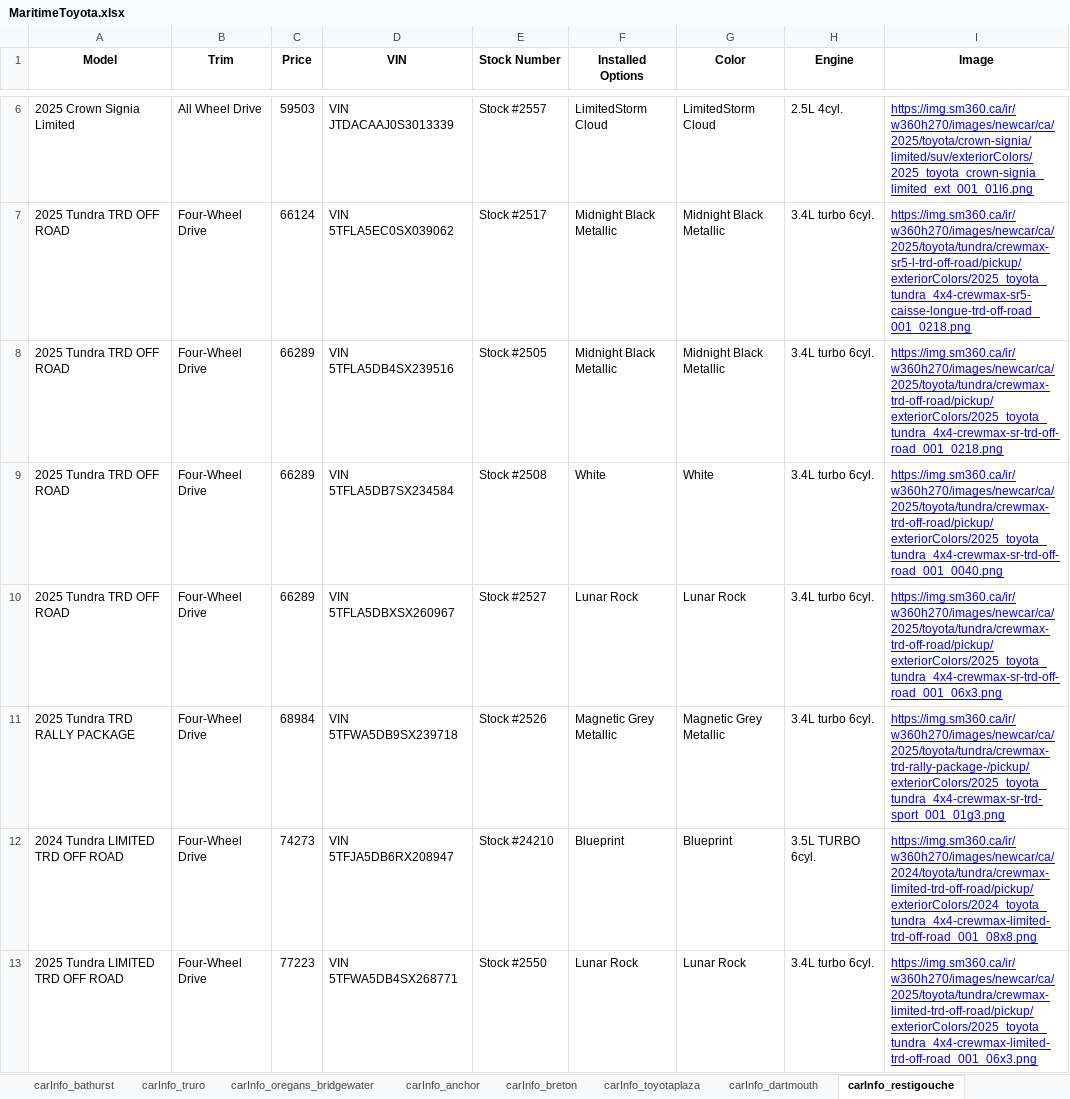
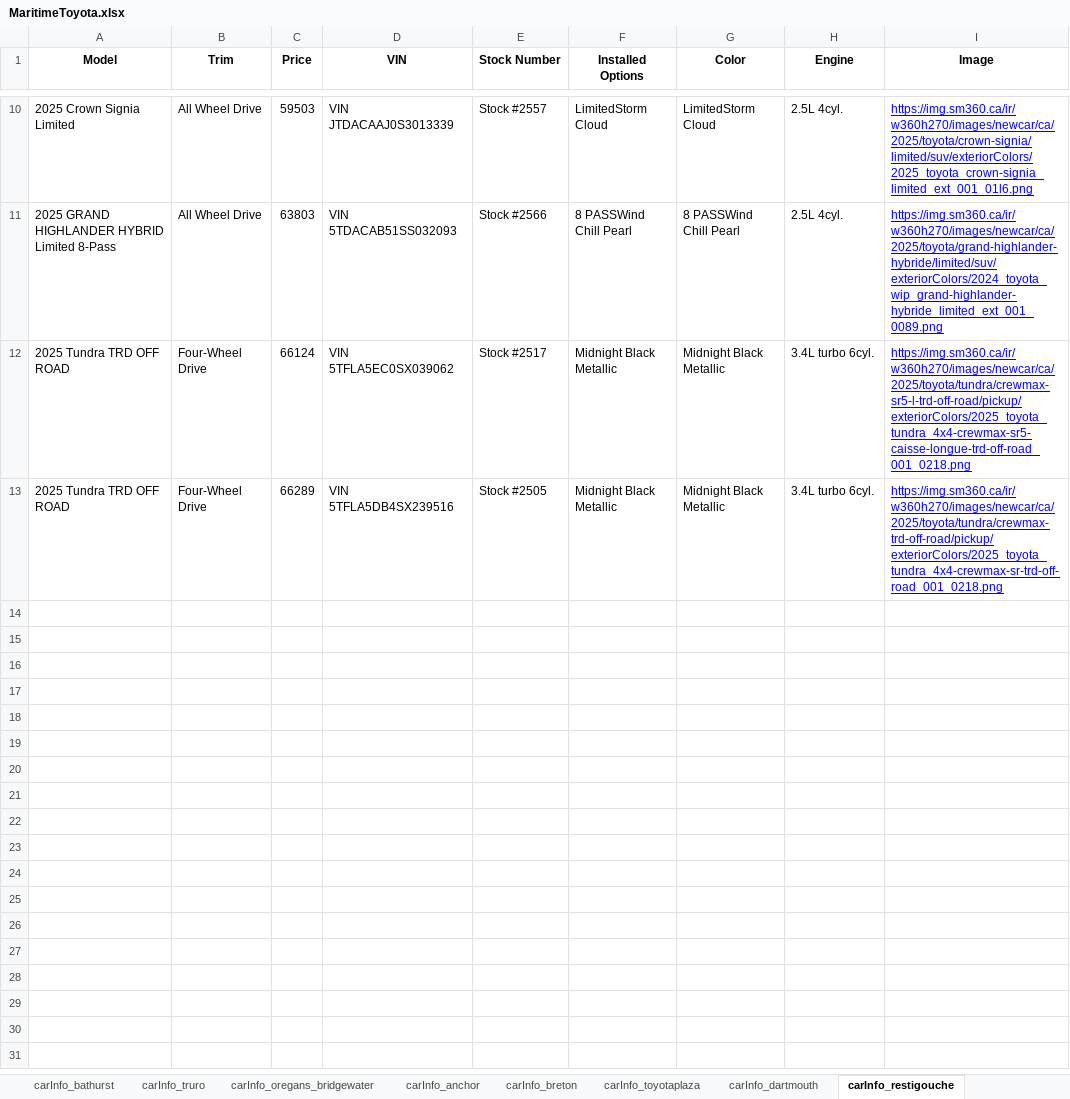
Before and after one commit to gitony0101/X4DS, an Excel workbook: Projects/scrapping_py/MaritimeToyota.xlsx, sheet carInfo_restigouche, drawn as a sheet; only a part is shown, gaps mark what is left out; values as stored, in another font and other column widths than the file's, no borders; removed rows and columns are numbered as before the commit, all else as after; the diff covers the shown part only; the diff names each change by its address in the sheet, - before the commit and + after, or states it on an @@ line.

```diff
--- a/Projects/scrapping_py/MaritimeToyota.xlsx (sheet carInfo_restigouche)
+++ b/Projects/scrapping_py/MaritimeToyota.xlsx (sheet carInfo_restigouche)
+row 11: 2025 GRAND HIGHLANDER HYBRID Limited 8-Pass | All Wheel Drive | 63803 | VIN 5TDACAB51SS032093 | Stock #2566 | 8 PASSWind Chill Pearl | 8 PASSWind Chill Pearl | 2.5L 4cyl. | https://img.sm360.ca/ir/w360h270/images/newcar/ca/2025/toyota/grand-highlander-hybride/limited/suv/exteriorColors/2024_toyota_wip_grand-highlander-hybride_limited_ext_001_0089.png
-row 9: 2025 Tundra TRD OFF ROAD | Four-Wheel Drive | 66289 | VIN 5TFLA5DB7SX234584 | Stock #2508 | White | White | 3.4L turbo 6cyl. | https://img.sm360.ca/ir/w360h270/images/newcar/ca/2025/toyota/tundra/crewmax-trd-off-road/pickup/exteriorColors/2025_toyota_tundra_4x4-crewmax-sr-trd-off-road_001_0040.png
-row 10: 2025 Tundra TRD OFF ROAD | Four-Wheel Drive | 66289 | VIN 5TFLA5DBXSX260967 | Stock #2527 | Lunar Rock | Lunar Rock | 3.4L turbo 6cyl. | https://img.sm360.ca/ir/w360h270/images/newcar/ca/2025/toyota/tundra/crewmax-trd-off-road/pickup/exteriorColors/2025_toyota_tundra_4x4-crewmax-sr-trd-off-road_001_06x3.png
-row 11: 2025 Tundra TRD RALLY PACKAGE | Four-Wheel Drive | 68984 | VIN 5TFWA5DB9SX239718 | Stock #2526 | Magnetic Grey Metallic | Magnetic Grey Metallic | 3.4L turbo 6cyl. | https://img.sm360.ca/ir/w360h270/images/newcar/ca/2025/toyota/tundra/crewmax-trd-rally-package-/pickup/exteriorColors/2025_toyota_tundra_4x4-crewmax-sr-trd-sport_001_01g3.png
-row 12: 2024 Tundra LIMITED TRD OFF ROAD | Four-Wheel Drive | 74273 | VIN 5TFJA5DB6RX208947 | Stock #24210 | Blueprint | Blueprint | 3.5L TURBO 6cyl. | https://img.sm360.ca/ir/w360h270/images/newcar/ca/2024/toyota/tundra/crewmax-limited-trd-off-road/pickup/exteriorColors/2024_toyota_tundra_4x4-crewmax-limited-trd-off-road_001_08x8.png
-row 13: 2025 Tundra LIMITED TRD OFF ROAD | Four-Wheel Drive | 77223 | VIN 5TFWA5DB4SX268771 | Stock #2550 | Lunar Rock | Lunar Rock | 3.4L turbo 6cyl. | https://img.sm360.ca/ir/w360h270/images/newcar/ca/2025/toyota/tundra/crewmax-limited-trd-off-road/pickup/exteriorColors/2025_toyota_tundra_4x4-crewmax-limited-trd-off-road_001_06x3.png
```
Also changed, not shown: 5 added rows and 1 removed row elsewhere in this sheet, sheet data_part_1, sheet carInfo_central_toyota, sheet carInfo_gander, sheet carInfo_edmundston, sheet carInfo_oregans_halifax_toyota, sheet carInfo_dartmouth, 9 more sheets, other sheet tabs, Projects/scrapping_js/lexus_maritime/Lexus_Inventory.xlsx, 1 other file.
